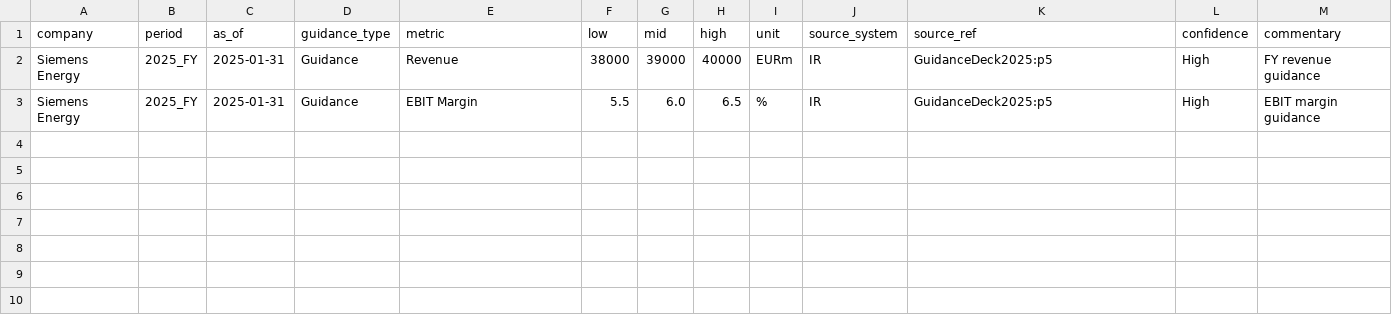
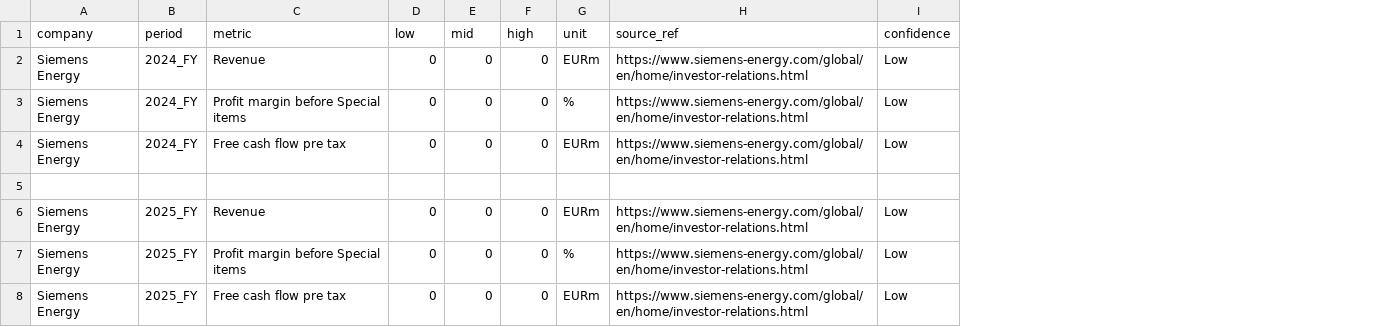
Before and after one commit to rvenkataraman17/PurpleGrid, a CSV file: data/guidance_2025.csv, drawn as a sheet; removed rows and columns are numbered as before the commit, all else as after; the diff names each change by its address in the sheet, - before the commit and + after, or states it on an @@ line.

Commit message:
Update guidance_2025.csv

```diff
--- a/data/guidance_2025.csv
+++ b/data/guidance_2025.csv
-column C (as_of), rows 2-3: 2025-01-31 | 2025-01-31
-column D (guidance_type), rows 2-3: Guidance | Guidance
-column J (source_system), rows 2-3: IR | IR
-column M (commentary), rows 2-3: FY revenue guidance | EBIT margin guidance
+row 2: Siemens Energy | 2024_FY | Revenue | 0 | 0 | 0 | EURm | https://www.siemens-energy.com/global/en/home/investor-relations.html | Low
+row 3: Siemens Energy | 2024_FY | Profit margin before Special items | 0 | 0 | 0 | % | https://www.siemens-energy.com/global/en/home/investor-relations.html | Low
+row 4: Siemens Energy | 2024_FY | Free cash flow pre tax | 0 | 0 | 0 | EURm | https://www.siemens-energy.com/global/en/home/investor-relations.html | Low
+row 5: (empty)
-D6 (low): 38000
+D6 (low): 0
-E6 (mid): 39000
+E6 (mid): 0
-F6 (high): 40000
+F6 (high): 0
-H6:H7 (source_ref): GuidanceDeck2025:p5
+H6:H7 (source_ref): https://www.siemens-energy.com/global/en/home/investor-relations.html
-I6:I7 (confidence): High
+I6:I7 (confidence): Low
-C7 (metric): EBIT Margin
+C7 (metric): Profit margin before Special items
-D7 (low): 5.5
+D7 (low): 0
-E7 (mid): 6.0
+E7 (mid): 0
-F7 (high): 6.5
+F7 (high): 0
+row 8: Siemens Energy | 2025_FY | Free cash flow pre tax | 0 | 0 | 0 | EURm | https://www.siemens-energy.com/global/en/home/investor-relations.html | Low
```
